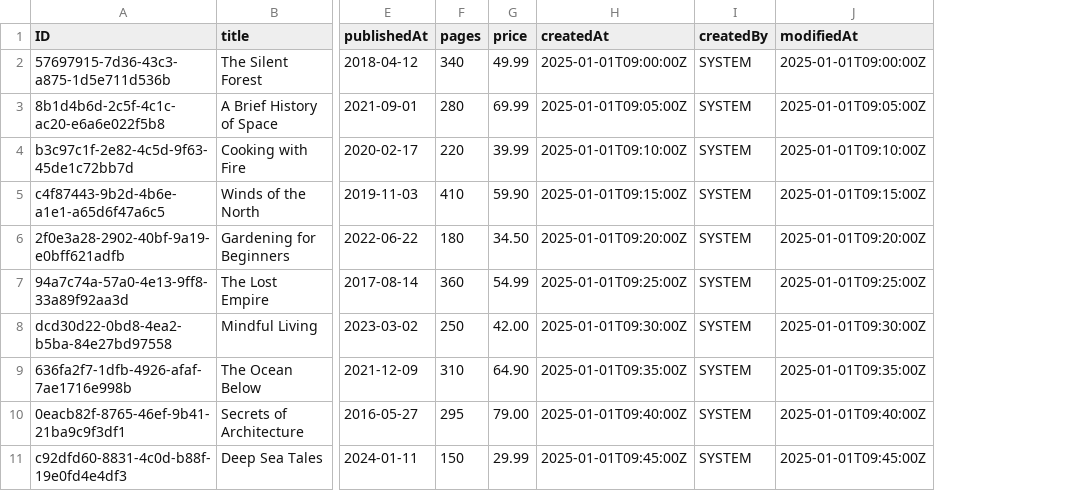
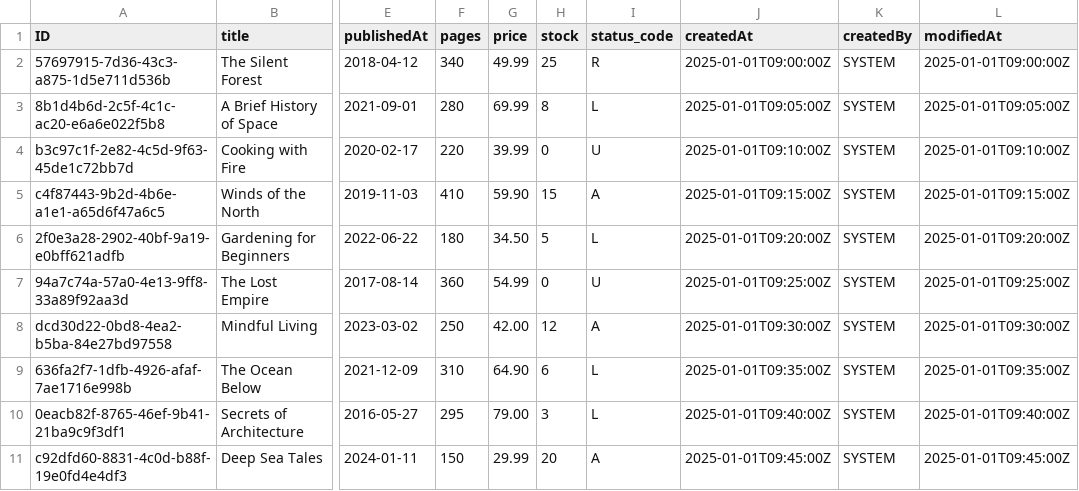
Before and after one commit to josecasss/CAP_BOOKSTORE_LEARNING, a CSV file: db/data/tutorial.db-Books.csv, drawn as a sheet; only a part is shown, gaps mark what is left out; the diff names each change by its address in the sheet, - before the commit and + after, or states it on an @@ line.

```diff
--- a/db/data/tutorial.db-Books.csv
+++ b/db/data/tutorial.db-Books.csv
+column H (stock), rows 2-11: 25 | 8 | 0 | 15 | 5 | 0 | 12 | 6 | 3 | 20
+column I (status_code), rows 2-11: R | L | U | A | L | U | A | L | L | A
```
Also changed, not shown: 4 other files.
